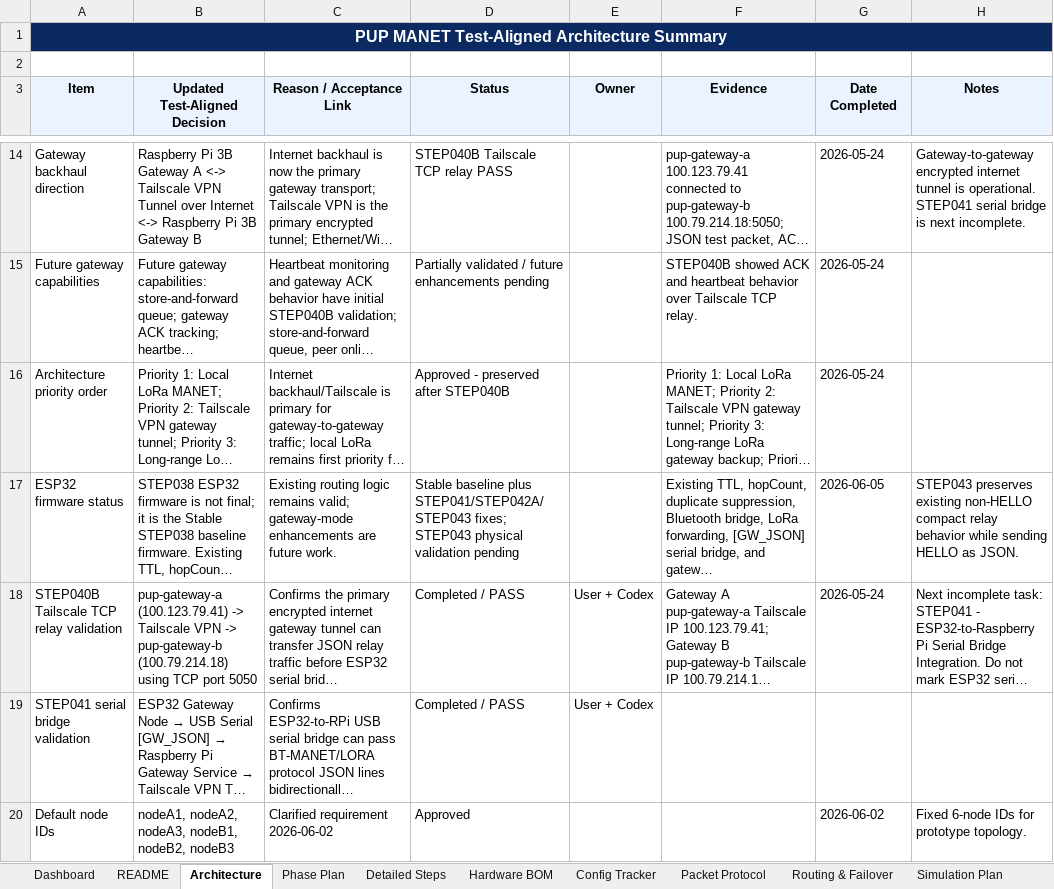
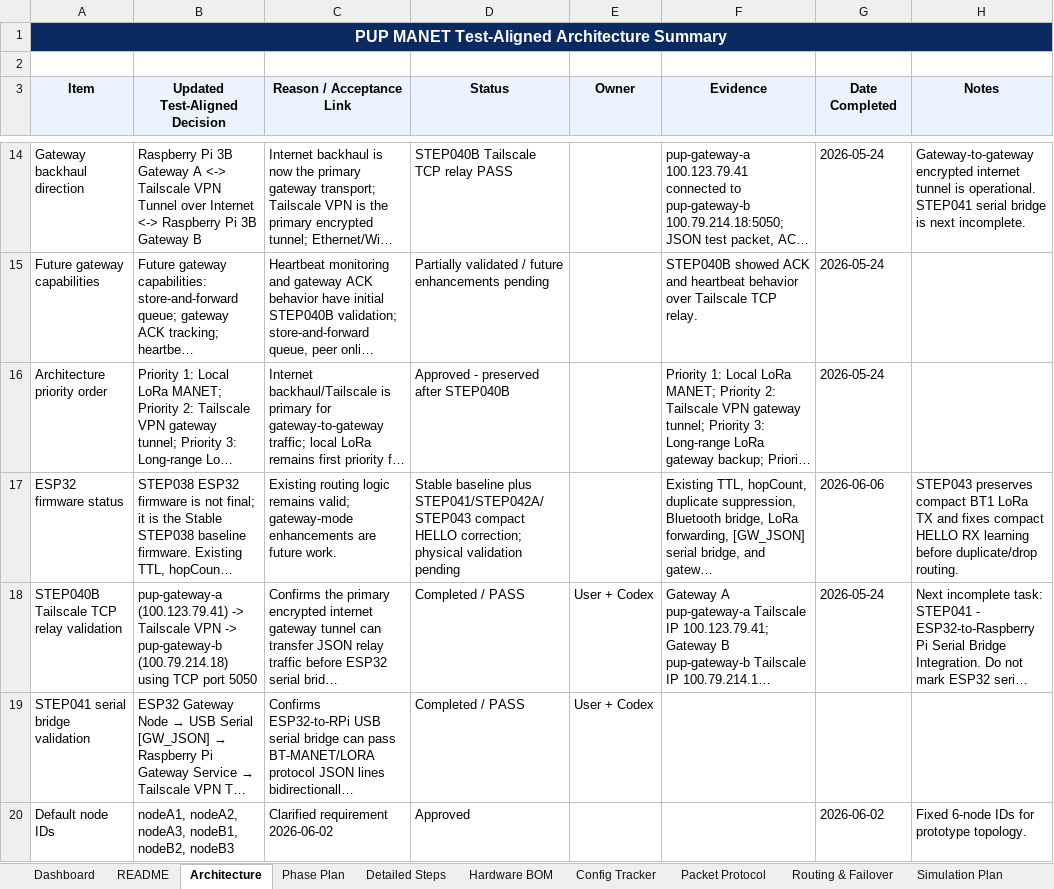
Before and after one commit to pagibetech/pup-manet-emergency-messaging, an Excel workbook: docs/workbook/PUP_MANET_Implementation_Workbook.xlsx, sheet Architecture, drawn as a sheet; only a part is shown, gaps mark what is left out; long unchanged cells end in …; values as stored, in another font and other column widths than the file's, no borders; the diff covers the shown part only; the diff names each change by its address in the sheet, - before the commit and + after, or states it on an @@ line.

Commit message:
Fix compact LoRa HELLO discovery parsing

```diff
--- a/docs/workbook/PUP_MANET_Implementation_Workbook.xlsx (sheet Architecture)
+++ b/docs/workbook/PUP_MANET_Implementation_Workbook.xlsx (sheet Architecture)
-D17 (Status): …plus STEP041/STEP042A/STEP043 fixes; STEP043 physical validation…
+D17 (Status): …plus STEP041/STEP042A/STEP043 compact HELLO correction; physical validation…
-G17 (Date Completed): 2026-06-05
+G17 (Date Completed): 2026-06-06
-H17 (Notes): STEP043 preserves existing non-HELLO compact relay behavior while sending HELLO as JSON.
+H17 (Notes): STEP043 preserves compact BT1 LoRa TX and fixes compact HELLO RX learning before duplicate/drop routing.
```
Also changed, not shown: 6 edited cells elsewhere in this sheet, sheet Active Context Snapshot, sheet AI Session Handoff, sheet Codex Task Log, sheet AI Model Routing Log, sheet Progress Tracker, sheet Detailed Steps, 4 more sheets, 6 other files.
